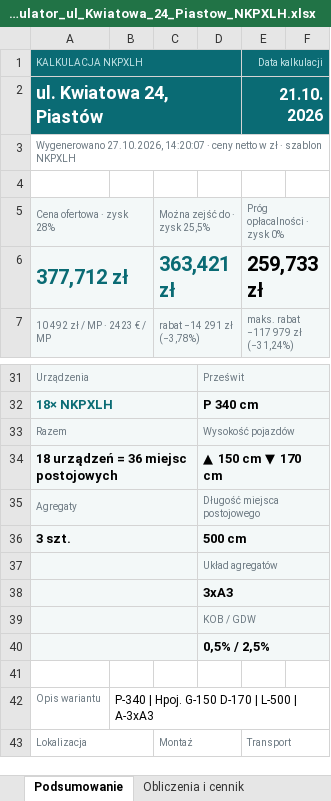
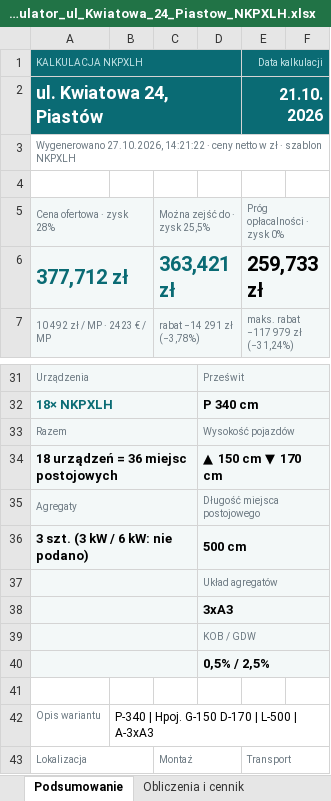
Before and after one commit to stan719/adobeee1, an Excel workbook: kalkulator-nk38/przyklady/Kalkulator_ul_Kwiatowa_24_Piastow_NKPXLH.xlsx, sheet Podsumowanie, drawn as a sheet; only a part is shown, gaps mark what is left out; values as stored, in another font and other column widths than the file's, no borders; the diff names each change by its address in the sheet, - before the commit and + after, or states it on an @@ line.

```diff
--- a/kalkulator-nk38/przyklady/Kalkulator_ul_Kwiatowa_24_Piastow_NKPXLH.xlsx (sheet Podsumowanie)
+++ b/kalkulator-nk38/przyklady/Kalkulator_ul_Kwiatowa_24_Piastow_NKPXLH.xlsx (sheet Podsumowanie)
-A3: Wygenerowano 27.10.2026, 14:20:07 · ceny…
+A3: Wygenerowano 27.10.2026, 14:21:22 · ceny…
-A36: 3 szt.
+A36: 3 szt. (3 kW / 6 kW: nie podano)
```
Also changed, not shown: kalkulator-nk38/przyklady/Kalkulator_ul_Lesna_5_Wroclaw_NK41.xlsx, kalkulator-nk38/przyklady/Kalkulator_ul_Lipowa_12_Krakow_NK38.xlsx, 19 other files.
